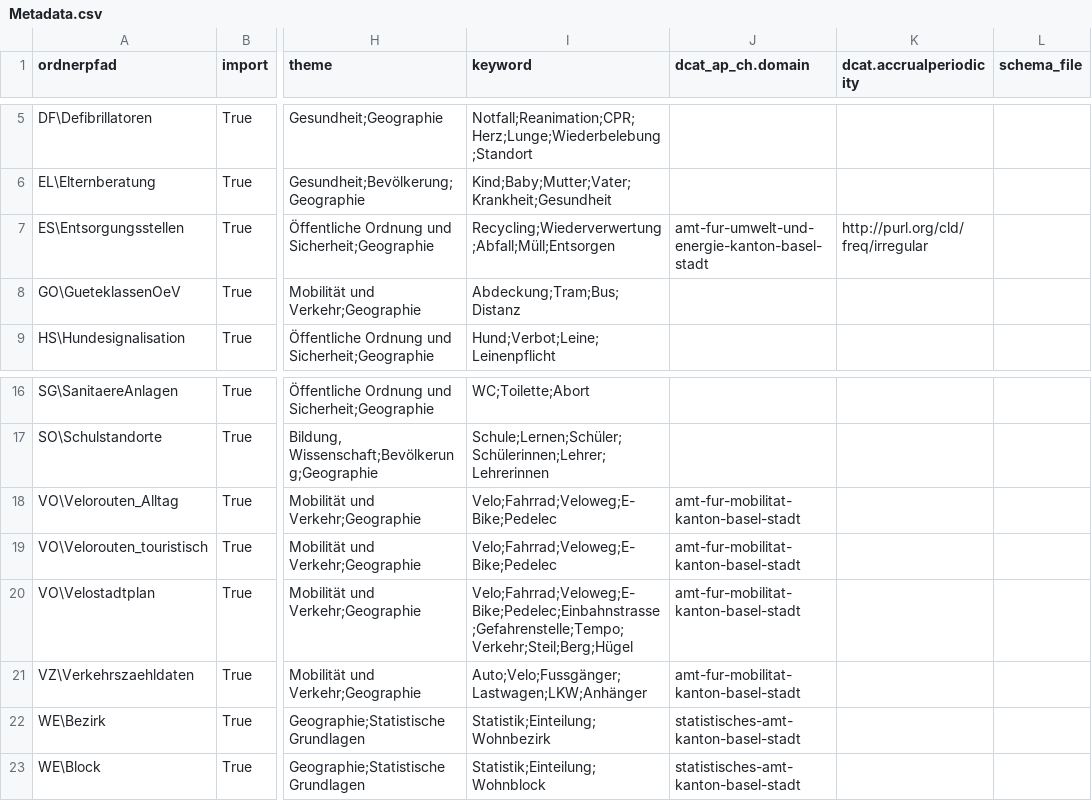
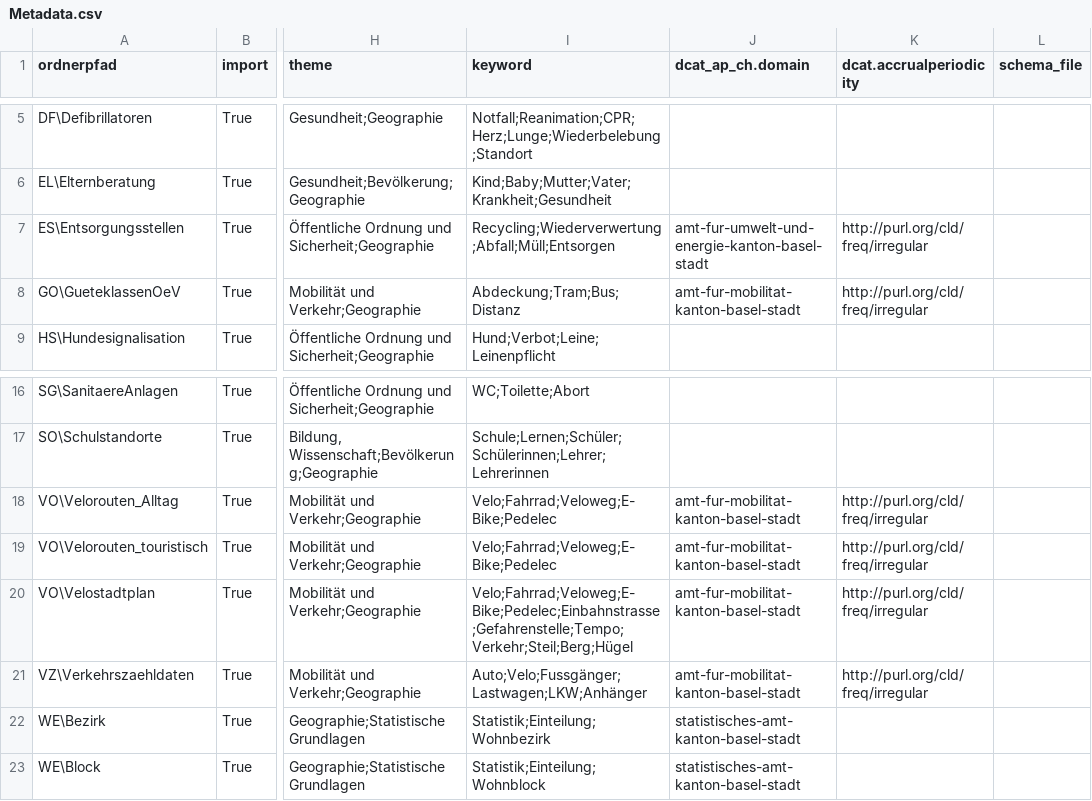
Before and after one commit to opendatabs/data-processing, a CSV file: GVA-Geodatenshop/Metadata.csv, drawn as a sheet; only a part is shown, gaps mark what is left out; the diff names each change by its address in the sheet, - before the commit and + after, or states it on an @@ line.

Commit message:
Add DCAT-AP data for "Amt für Mobilität" datasets

```diff
--- a/GVA-Geodatenshop/Metadata.csv
+++ b/GVA-Geodatenshop/Metadata.csv
-J8 (dcat_ap_ch.domain): (empty)
+J8 (dcat_ap_ch.domain): amt-fur-mobilitat-kanton-basel-stadt
-K8 (dcat.accrualperiodicity): (empty)
+K8 (dcat.accrualperiodicity): http://purl.org/cld/freq/irregular
-K18:K21 (dcat.accrualperiodicity): (empty)
+K18:K21 (dcat.accrualperiodicity): http://purl.org/cld/freq/irregular
```
